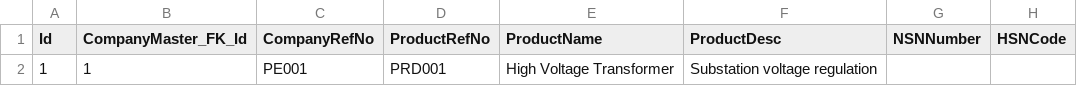
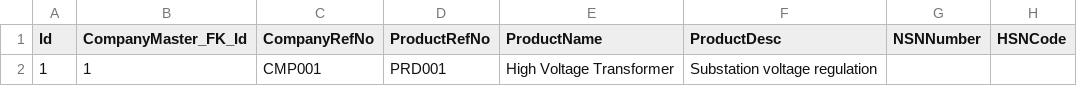
Before and after one commit to ConnectBeacon-Dev/InsightDB-v2, a CSV file: input_data/data_flat_file/dbo.CompanyProducts.csv, drawn as a sheet; only a part is shown; the diff names each change by its address in the sheet, - before the commit and + after, or states it on an @@ line.

```diff
--- a/input_data/data_flat_file/dbo.CompanyProducts.csv
+++ b/input_data/data_flat_file/dbo.CompanyProducts.csv
-C2 (CompanyRefNo): PE001
+C2 (CompanyRefNo): CMP001
```
Also changed, not shown: input_data/data_flat_file/dbo.CompanyCertificationDetail.csv, input_data/data_flat_file/dbo.CompanyRDFacility.csv, 5 other files.
